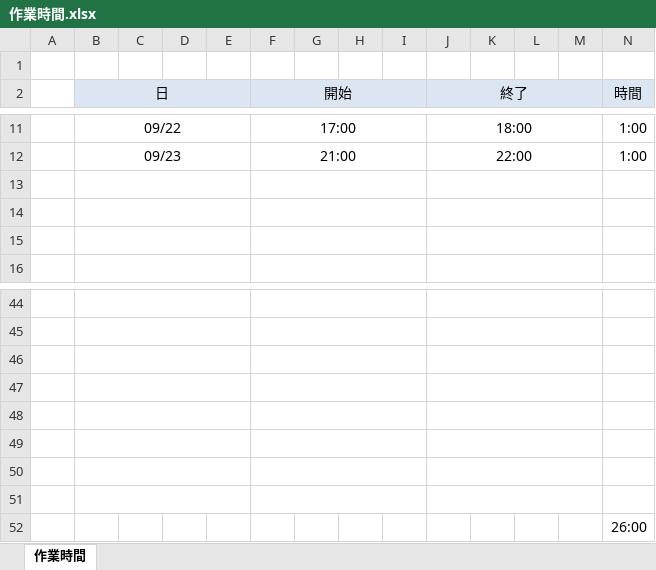
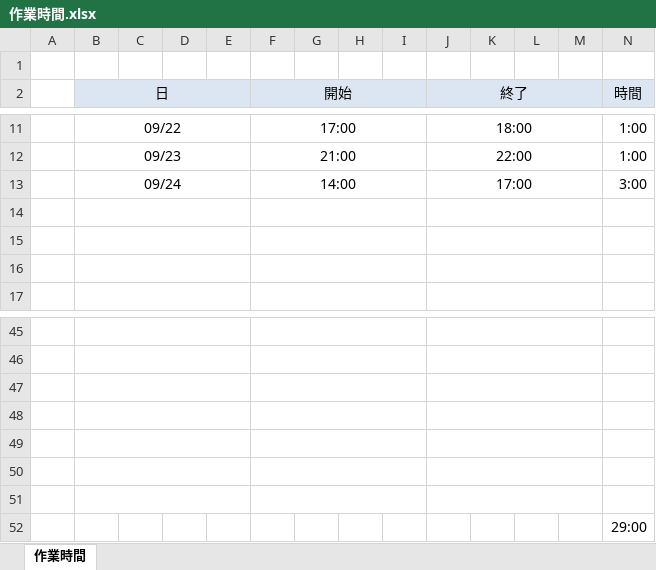
Before and after one commit to glambizm/aipo-customize, an Excel workbook: tmp/作業時間.xlsx, sheet 作業時間, drawn as a sheet; only a part is shown, gaps mark what is left out; values as stored, in another font and other column widths than the file's, no borders; removed rows and columns are numbered as before the commit, all else as after; the diff names each change by its address in the sheet, - before the commit and + after, or states it on an @@ line.

Commit message:
2016-09-23-#02

```diff
--- a/tmp/作業時間.xlsx (sheet 作業時間)
+++ b/tmp/作業時間.xlsx (sheet 作業時間)
+row 13:  | 09/24 |  |  |  | 14:00 |  |  |  | 17:00 |  |  |  | 3:00
-row 51: (empty)
-N52 (時間): 26:00
+N52 (時間): 29:00
```
Also changed, not shown: formulas that keep their value.
